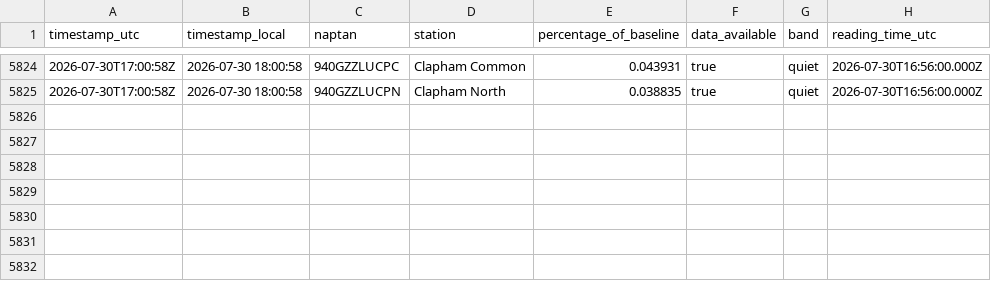
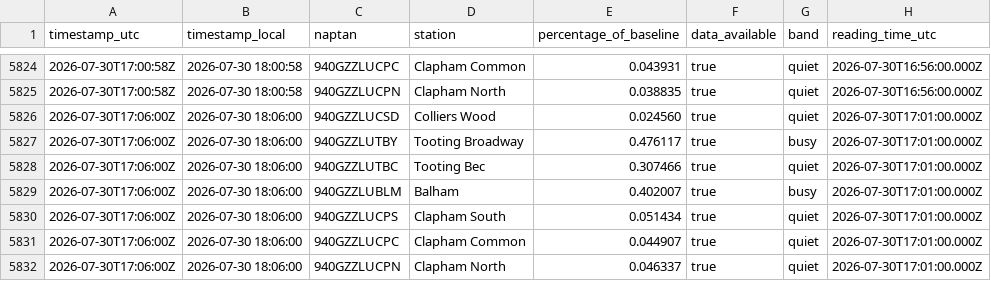
Before and after one commit to hsimmonds01/Claude, a CSV file: crowding-tracker/history.csv, drawn as a sheet; only a part is shown, gaps mark what is left out; the diff names each change by its address in the sheet, - before the commit and + after, or states it on an @@ line.

```diff
--- a/crowding-tracker/history.csv
+++ b/crowding-tracker/history.csv
+row 5826: 2026-07-30T17:06:00Z | 2026-07-30 18:06:00 | 940GZZLUCSD | Colliers Wood | 0.024560 | true | quiet | 2026-07-30T17:01:00.000Z
+row 5827: 2026-07-30T17:06:00Z | 2026-07-30 18:06:00 | 940GZZLUTBY | Tooting Broadway | 0.476117 | true | busy | 2026-07-30T17:01:00.000Z
+row 5828: 2026-07-30T17:06:00Z | 2026-07-30 18:06:00 | 940GZZLUTBC | Tooting Bec | 0.307466 | true | quiet | 2026-07-30T17:01:00.000Z
+row 5829: 2026-07-30T17:06:00Z | 2026-07-30 18:06:00 | 940GZZLUBLM | Balham | 0.402007 | true | busy | 2026-07-30T17:01:00.000Z
+row 5830: 2026-07-30T17:06:00Z | 2026-07-30 18:06:00 | 940GZZLUCPS | Clapham South | 0.051434 | true | quiet | 2026-07-30T17:01:00.000Z
+row 5831: 2026-07-30T17:06:00Z | 2026-07-30 18:06:00 | 940GZZLUCPC | Clapham Common | 0.044907 | true | quiet | 2026-07-30T17:01:00.000Z
+row 5832: 2026-07-30T17:06:00Z | 2026-07-30 18:06:00 | 940GZZLUCPN | Clapham North | 0.046337 | true | quiet | 2026-07-30T17:01:00.000Z
```
